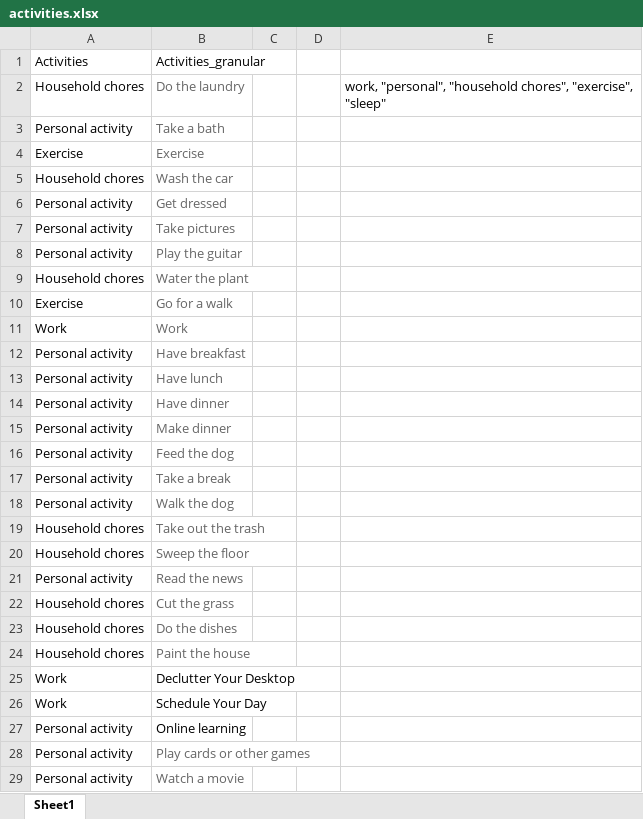
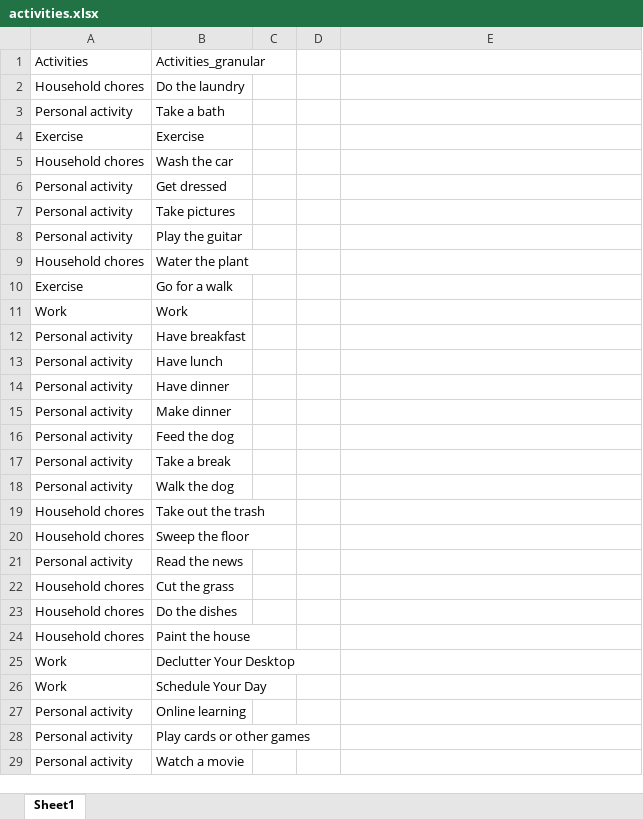
Before and after one commit to gbagatini/Microsoft_hackathon, an Excel workbook: activities.xlsx, sheet Sheet1, drawn as a sheet; only a part is shown; values as stored, in another font and other column widths than the file's, no borders; the diff covers the shown part only; the diff names each change by its address in the sheet, - before the commit and + after, or states it on an @@ line.

Commit message:
data classified

```diff
--- a/activities.xlsx (sheet Sheet1)
+++ b/activities.xlsx (sheet Sheet1)
-B2:B24 text colour: #666666
+B2:B24 text colour: black
-E2: work, "personal", "household chores", "exercise", "sleep"
+E2: (empty)
-B28:B29 text colour: #666666
+B28:B29 text colour: black
```
Also changed, not shown: 2 added rows and cell formats elsewhere in this sheet, 1 other file.
